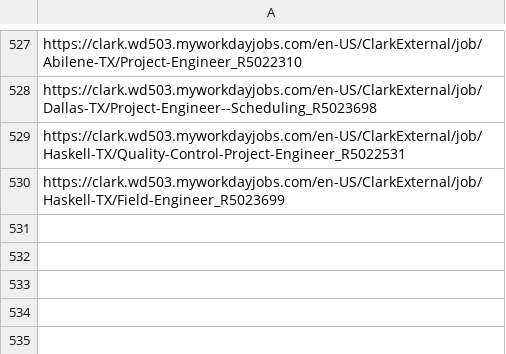
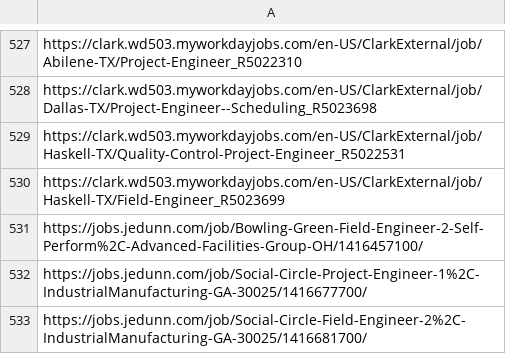
Before and after one commit to sandeepreddy46-max/Jobscrapper, a CSV file: seen_links.csv, drawn as a sheet; only a part is shown, gaps mark what is left out.

```diff
--- a/seen_links.csv
+++ b/seen_links.csv
@@ -530 +530,4 @@ https://clark.wd503.myworkdayjobs.com/en-US/ClarkExternal/job/Haskell-TX/Quality
 https://clark.wd503.myworkdayjobs.com/en-US/ClarkExternal/job/Haskell-TX/Field-Engineer_R5023699
+https://jobs.jedunn.com/job/Bowling-Green-Field-Engineer-2-Self-Perform%2C-Advanced-Facilities-Group-OH/1416457100/
+https://jobs.jedunn.com/job/Social-Circle-Project-Engineer-1%2C-IndustrialManufacturing-GA-30025/1416677700/
+https://jobs.jedunn.com/job/Social-Circle-Field-Engineer-2%2C-IndustrialManufacturing-GA-30025/1416681700/
```
Also changed, not shown: current_jobs.csv, source_health.csv, 2 other files.
